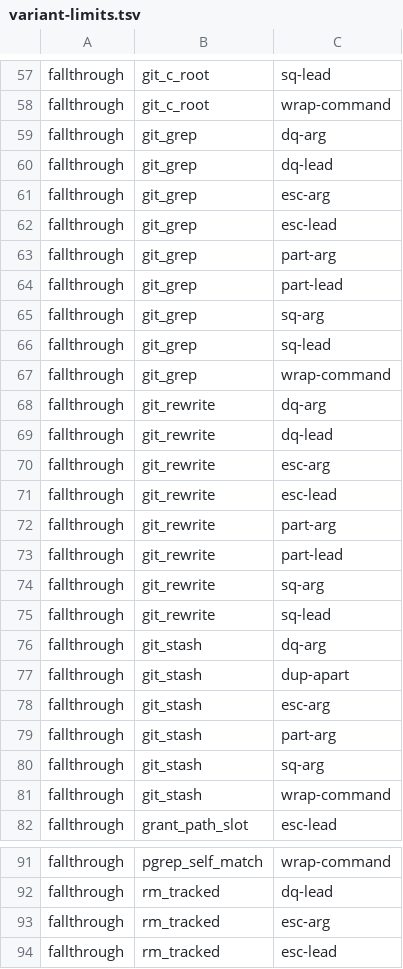
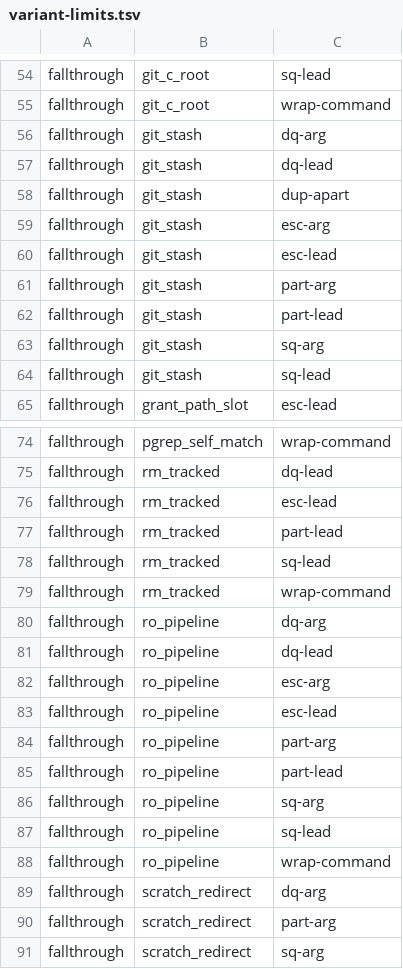
Before and after one commit to checkwright/checkwright, a TSV file: guard-kit/guard-tests/variant-limits.tsv, drawn as a sheet; only a part is shown, gaps mark what is left out; the shorter side is filled out with more unchanged rows; the diff covers the shown part only.

```diff
--- a/guard-kit/guard-tests/variant-limits.tsv
+++ b/guard-kit/guard-tests/variant-limits.tsv
@@ -58,25 +55,11 @@ fallthrough	git_c_root	sq-lead
 fallthrough	git_c_root	wrap-command
-fallthrough	git_grep	dq-arg
-fallthrough	git_grep	dq-lead
-fallthrough	git_grep	esc-arg
-fallthrough	git_grep	esc-lead
-fallthrough	git_grep	part-arg
-fallthrough	git_grep	part-lead
-fallthrough	git_grep	sq-arg
-fallthrough	git_grep	sq-lead
-fallthrough	git_grep	wrap-command
-fallthrough	git_rewrite	dq-arg
-fallthrough	git_rewrite	dq-lead
-fallthrough	git_rewrite	esc-arg
-fallthrough	git_rewrite	esc-lead
-fallthrough	git_rewrite	part-arg
-fallthrough	git_rewrite	part-lead
-fallthrough	git_rewrite	sq-arg
-fallthrough	git_rewrite	sq-lead
 fallthrough	git_stash	dq-arg
+fallthrough	git_stash	dq-lead
 fallthrough	git_stash	dup-apart
 fallthrough	git_stash	esc-arg
+fallthrough	git_stash	esc-lead
 fallthrough	git_stash	part-arg
+fallthrough	git_stash	part-lead
 fallthrough	git_stash	sq-arg
-fallthrough	git_stash	wrap-command
+fallthrough	git_stash	sq-lead
 fallthrough	grant_path_slot	esc-lead
@@ -92,3 +75,2 @@ fallthrough	pgrep_self_match	wrap-command
 fallthrough	rm_tracked	dq-lead
-fallthrough	rm_tracked	esc-arg
 fallthrough	rm_tracked	esc-lead
```
Also changed, not shown: 3 removed rows elsewhere in this file, guard-kit/guard-tests/cases.tsv, guard-kit/guard-tests/powershell-cases.tsv, 13 other files.
